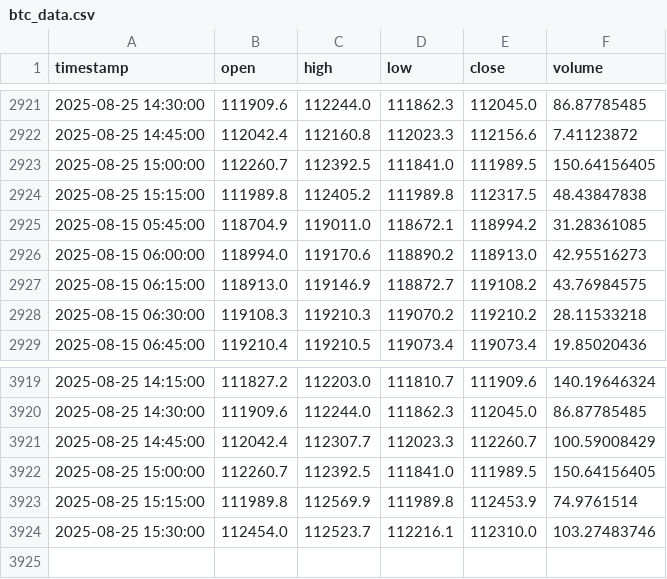
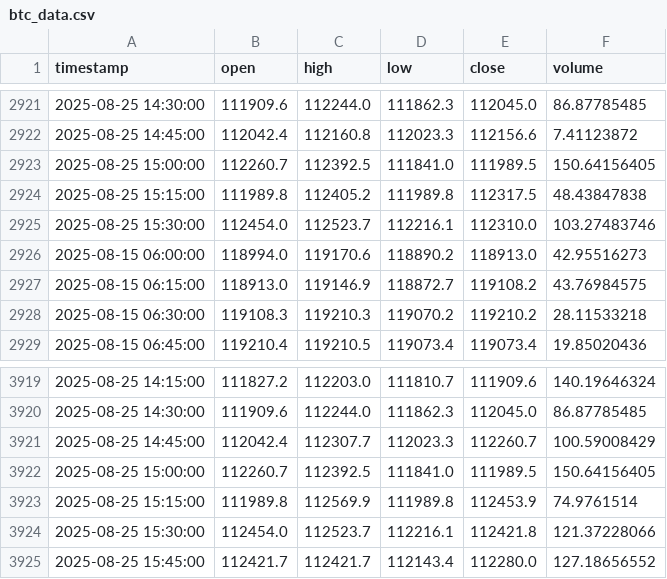
Before and after one commit to rimasfernandes1985/btc-15m-trading-bot, a CSV file: btc_data.csv, drawn as a sheet; only a part is shown, gaps mark what is left out.

```diff
--- a/btc_data.csv
+++ b/btc_data.csv
@@ -2924,3 +2924,3 @@ timestamp,open,high,low,close,volume
 2025-08-25 15:15:00,111989.8,112405.2,111989.8,112317.5,48.43847838
-2025-08-15 05:45:00,118704.9,119011.0,118672.1,118994.2,31.28361085
+2025-08-25 15:30:00,112454.0,112523.7,112216.1,112310.0,103.27483746
 2025-08-15 06:00:00,118994.0,119170.6,118890.2,118913.0,42.95516273
@@ -3923,2 +3923,3 @@ timestamp,open,high,low,close,volume
 2025-08-25 15:15:00,111989.8,112569.9,111989.8,112453.9,74.9761514
-2025-08-25 15:30:00,112454.0,112523.7,112216.1,112310.0,103.27483746
+2025-08-25 15:30:00,112454.0,112523.7,112216.1,112421.8,121.37228066
+2025-08-25 15:45:00,112421.7,112421.7,112143.4,112280.0,127.18656552
```
